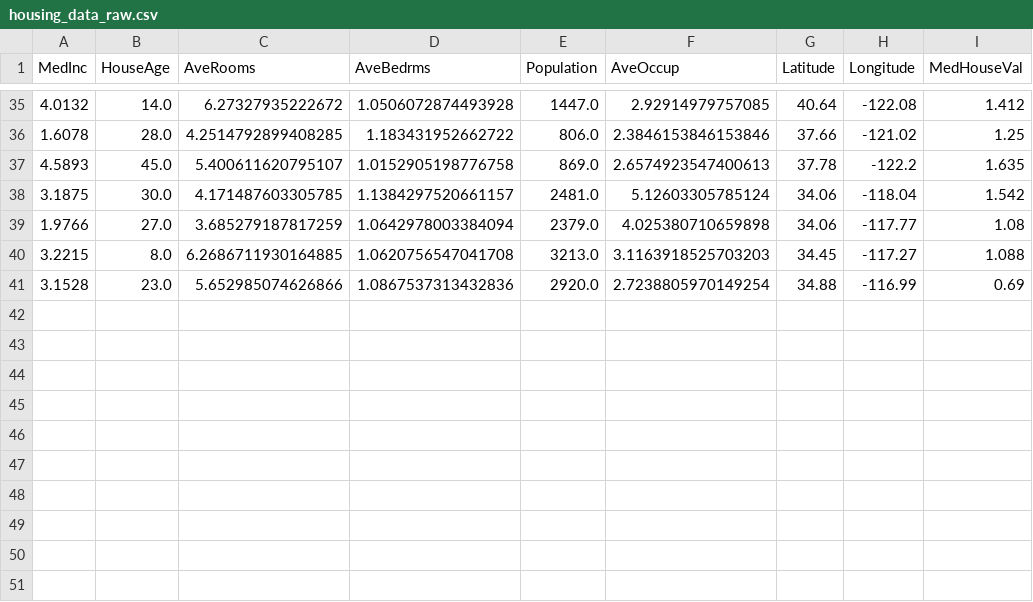
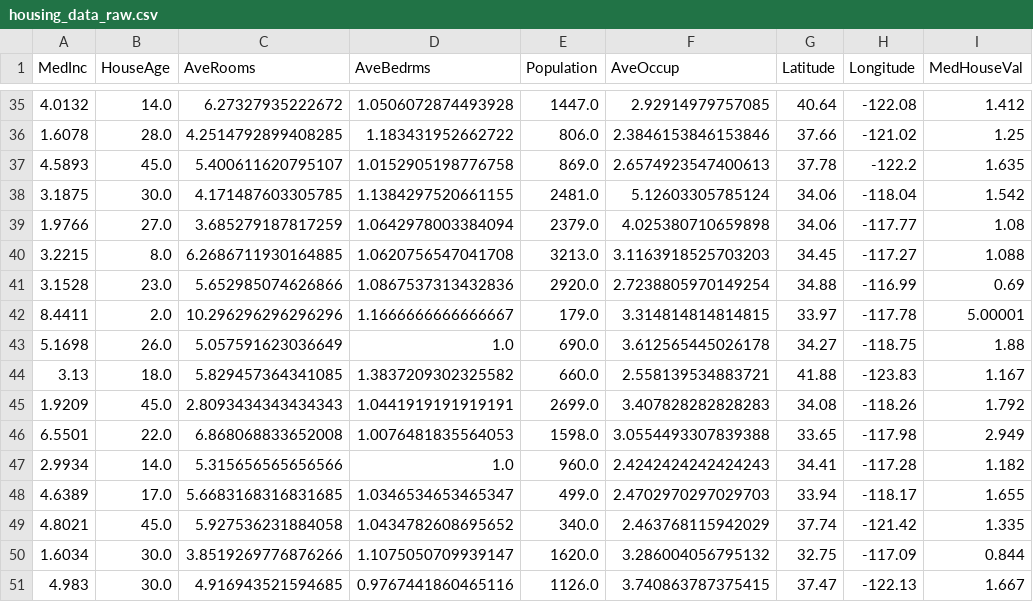
Before and after one commit to oecorrechag/boku, a CSV file: data/raw/housing_data_raw.csv, drawn as a sheet; only a part is shown, gaps mark what is left out.

Commit message:
Saved DataFrame raw

```diff
--- a/data/raw/housing_data_raw.csv
+++ b/data/raw/housing_data_raw.csv
@@ -37,3 +37,3 @@
 4.5893,45.0,5.400611620795107,1.0152905198776758,869.0,2.6574923547400613,37.78,-122.2,1.635
-3.1875,30.0,4.171487603305785,1.1384297520661157,2481.0,5.12603305785124,34.06,-118.04,1.542
+3.1875,30.0,4.171487603305785,1.1384297520661155,2481.0,5.12603305785124,34.06,-118.04,1.542
 1.9766,27.0,3.685279187817259,1.0642978003384094,2379.0,4.025380710659898,34.06,-117.77,1.08
@@ -41 +41,11 @@
 3.1528,23.0,5.652985074626866,1.0867537313432836,2920.0,2.7238805970149254,34.88,-116.99,0.69
+8.4411,2.0,10.296296296296296,1.1666666666666667,179.0,3.314814814814815,33.97,-117.78,5.00001
+5.1698,26.0,5.057591623036649,1.0,690.0,3.612565445026178,34.27,-118.75,1.88
+3.13,18.0,5.829457364341085,1.3837209302325582,660.0,2.558139534883721,41.88,-123.83,1.167
+1.9209,45.0,2.8093434343434343,1.0441919191919191,2699.0,3.407828282828283,34.08,-118.26,1.792
+6.5501,22.0,6.868068833652008,1.0076481835564053,1598.0,3.0554493307839388,33.65,-117.98,2.949
+2.9934,14.0,5.315656565656566,1.0,960.0,2.4242424242424243,34.41,-117.28,1.182
+4.6389,17.0,5.6683168316831685,1.0346534653465347,499.0,2.4702970297029703,33.94,-118.17,1.655
+4.8021,45.0,5.927536231884058,1.0434782608695652,340.0,2.463768115942029,37.74,-121.42,1.335
+1.6034,30.0,3.8519269776876266,1.1075050709939147,1620.0,3.286004056795132,32.75,-117.09,0.844
+4.983,30.0,4.916943521594685,0.9767441860465116,1126.0,3.740863787375415,37.47,-122.13,1.667
```
